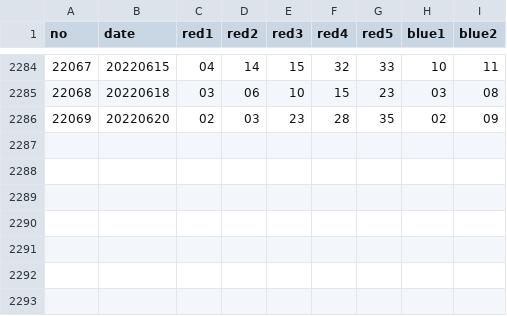
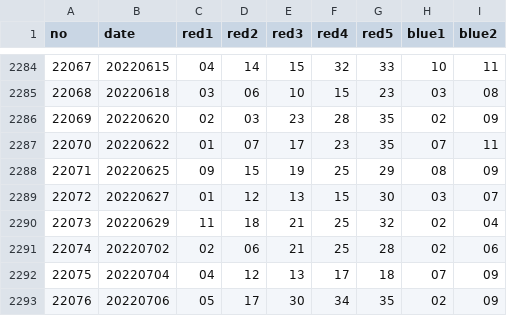
Before and after one commit to huoshuxiao/dafuweng, a CSV file: src/main/resources/data/dlt.csv, drawn as a sheet; only a part is shown, gaps mark what is left out; the diff names each change by its address in the sheet, - before the commit and + after, or states it on an @@ line.

Commit message:
0707 data

```diff
--- a/src/main/resources/data/dlt.csv
+++ b/src/main/resources/data/dlt.csv
+row 2287: 22070 | 20220622 | 01 | 07 | 17 | 23 | 35 | 07 | 11
+row 2288: 22071 | 20220625 | 09 | 15 | 19 | 25 | 29 | 08 | 09
+row 2289: 22072 | 20220627 | 01 | 12 | 13 | 15 | 30 | 03 | 07
+row 2290: 22073 | 20220629 | 11 | 18 | 21 | 25 | 32 | 02 | 04
+row 2291: 22074 | 20220702 | 02 | 06 | 21 | 25 | 28 | 02 | 06
+row 2292: 22075 | 20220704 | 04 | 12 | 13 | 17 | 18 | 07 | 09
+row 2293: 22076 | 20220706 | 05 | 17 | 30 | 34 | 35 | 02 | 09
```
Also changed, not shown: src/main/resources/data/ssq.csv.
